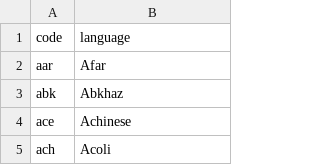
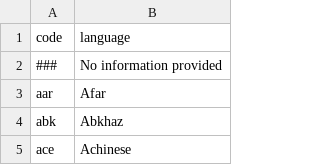
Before and after one commit to Bookworm-project/Bookworm-MARC, a CSV file: bookwormMARC/data/language-codes.csv, drawn as a sheet; only a part is shown; the shorter side is filled out with more unchanged rows.

```diff
--- a/bookwormMARC/data/language-codes.csv
+++ b/bookwormMARC/data/language-codes.csv
@@ -1,2 +1,3 @@
 code,language
+###,No information provided
 aar,Afar
```
Also changed, not shown: 1 other file.
